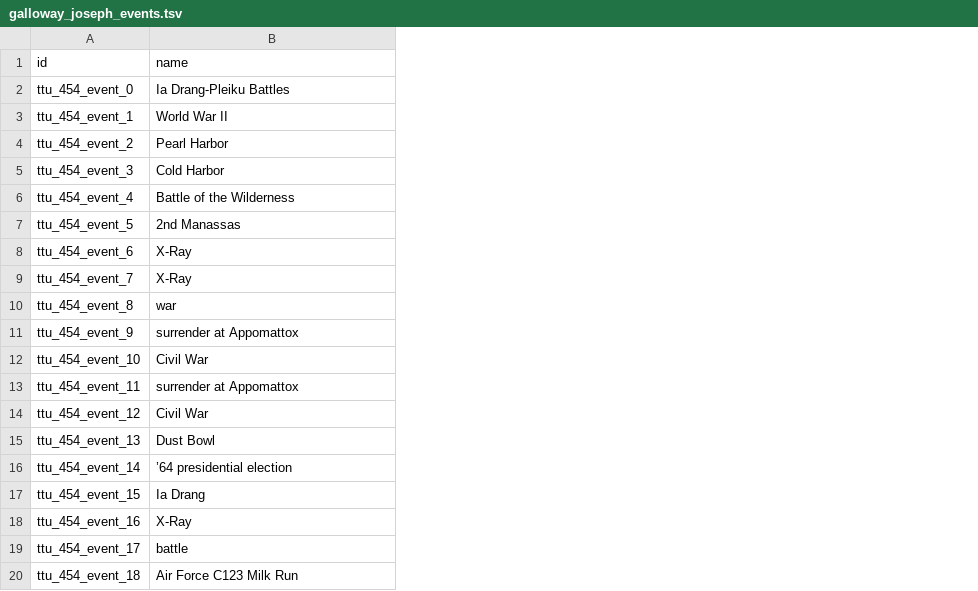
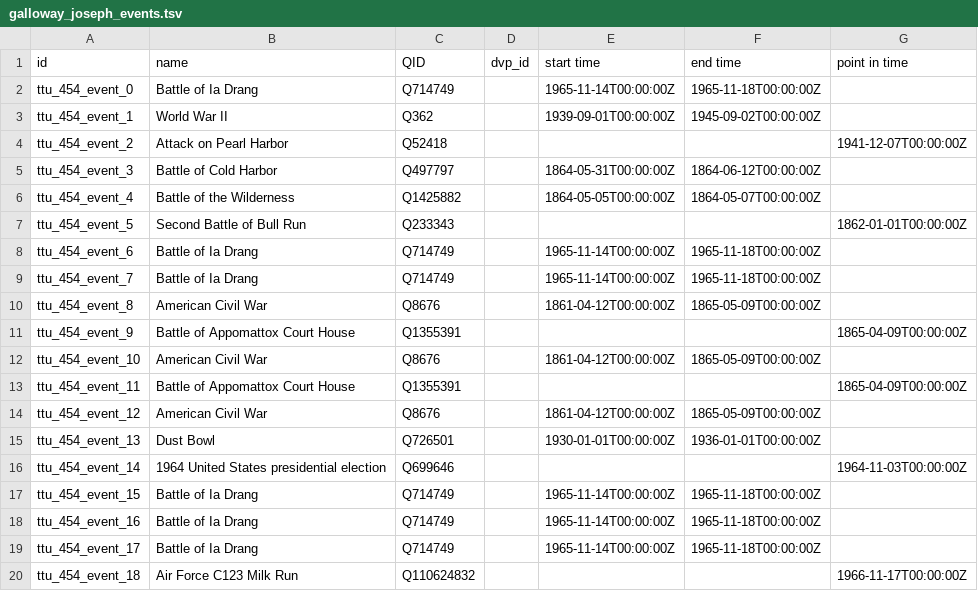
Before and after one commit to Dartmouth-Digital-History-Initiative/VNCA-Encoding, a TSV file: tsv/galloway_joseph_events.tsv, drawn as a sheet; the diff names each change by its address in the sheet, - before the commit and + after, or states it on an @@ line.

Commit message:
linked orgs, events, persons tsv!

```diff
--- a/tsv/galloway_joseph_events.tsv
+++ b/tsv/galloway_joseph_events.tsv
+column C (QID), rows 2-20: Q714749 | Q362 | Q52418 | Q497797 | Q1425882 | Q233343 | Q714749 | Q714749 | Q8676 | Q1355391 | Q8676 | Q1355391 | Q8676 | Q726501 | Q699646 | Q714749 | Q714749 | Q714749 | Q110624832
+column D (dvp_id), empty
+column E (start time), rows 2-19: 1965-11-14T00:00:00Z | 1939-09-01T00:00:00Z |  | 1864-05-31T00:00:00Z | 1864-05-05T00:00:00Z |  | 1965-11-14T00:00:00Z | 1965-11-14T00:00:00Z | 1861-04-12T00:00:00Z |  | 1861-04-12T00:00:00Z |  | 1861-04-12T00:00:00Z | 1930-01-01T00:00:00Z |  | 1965-11-14T00:00:00Z | 1965-11-14T00:00:00Z | 1965-11-14T00:00:00Z
+column F (end time), rows 2-19: 1965-11-18T00:00:00Z | 1945-09-02T00:00:00Z |  | 1864-06-12T00:00:00Z | 1864-05-07T00:00:00Z |  | 1965-11-18T00:00:00Z | 1965-11-18T00:00:00Z | 1865-05-09T00:00:00Z |  | 1865-05-09T00:00:00Z |  | 1865-05-09T00:00:00Z | 1936-01-01T00:00:00Z |  | 1965-11-18T00:00:00Z | 1965-11-18T00:00:00Z | 1965-11-18T00:00:00Z
+column G (point in time), rows 4-20: 1941-12-07T00:00:00Z |  |  | 1862-01-01T00:00:00Z |  |  |  | 1865-04-09T00:00:00Z |  | 1865-04-09T00:00:00Z |  |  | 1964-11-03T00:00:00Z |  |  |  | 1966-11-17T00:00:00Z
-B2 (name): Ia Drang-Pleiku Battles
+B2 (name): Battle of Ia Drang
-B4 (name): Pearl Harbor
+B4 (name): Attack on Pearl Harbor
-B5 (name): Cold Harbor
+B5 (name): Battle of Cold Harbor
-B7 (name): 2nd Manassas
+B7 (name): Second Battle of Bull Run
-B8:B9 (name): X-Ray
+B8:B9 (name): Battle of Ia Drang
-B10 (name): war
+B10 (name): American Civil War
-B11 (name): surrender at Appomattox
+B11 (name): Battle of Appomattox Court House
-B12 (name): Civil War
+B12 (name): American Civil War
-B13 (name): surrender at Appomattox
+B13 (name): Battle of Appomattox Court House
-B14 (name): Civil War
+B14 (name): American Civil War
-B16 (name): ’64 presidential election
+B16 (name): 1964 United States presidential election
-B17 (name): Ia Drang
+B17 (name): Battle of Ia Drang
-B18 (name): X-Ray
+B18 (name): Battle of Ia Drang
-B19 (name): battle
+B19 (name): Battle of Ia Drang
```
Also changed, not shown: tsv/galloway_joseph_orgs.tsv, tsv/galloway_joseph_persons.tsv.
